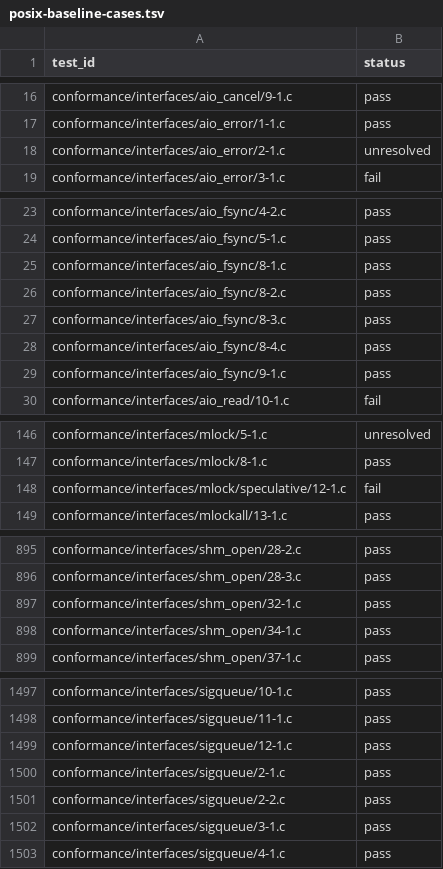
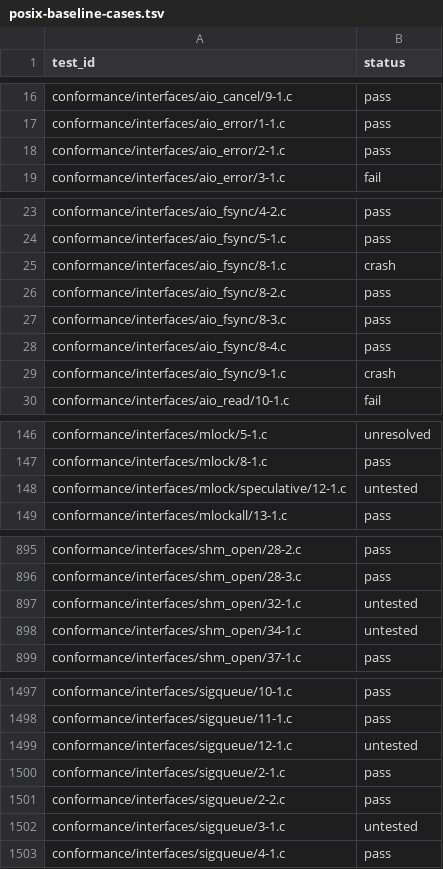
Before and after one commit to StevenMeng5898/SMROS, a TSV file: verification/logs/posix-baseline-cases.tsv, drawn as a sheet; only a part is shown, gaps mark what is left out; the diff covers the shown part only.

```diff
--- a/verification/logs/posix-baseline-cases.tsv
+++ b/verification/logs/posix-baseline-cases.tsv
@@ -17,3 +17,3 @@ conformance/interfaces/aio_cancel/9-1.c	pass
 conformance/interfaces/aio_error/1-1.c	pass
-conformance/interfaces/aio_error/2-1.c	unresolved
+conformance/interfaces/aio_error/2-1.c	pass
 conformance/interfaces/aio_error/3-1.c	fail
@@ -24,3 +24,3 @@ conformance/interfaces/aio_fsync/4-2.c	pass
 conformance/interfaces/aio_fsync/5-1.c	pass
-conformance/interfaces/aio_fsync/8-1.c	pass
+conformance/interfaces/aio_fsync/8-1.c	crash
 conformance/interfaces/aio_fsync/8-2.c	pass
@@ -28,3 +28,3 @@ conformance/interfaces/aio_fsync/8-3.c	pass
 conformance/interfaces/aio_fsync/8-4.c	pass
-conformance/interfaces/aio_fsync/9-1.c	pass
+conformance/interfaces/aio_fsync/9-1.c	crash
 conformance/interfaces/aio_read/10-1.c	fail
@@ -147,3 +147,3 @@ conformance/interfaces/mlock/5-1.c	unresolved
 conformance/interfaces/mlock/8-1.c	pass
-conformance/interfaces/mlock/speculative/12-1.c	fail
+conformance/interfaces/mlock/speculative/12-1.c	untested
 conformance/interfaces/mlockall/13-1.c	pass
@@ -896,4 +896,4 @@ conformance/interfaces/shm_open/28-2.c	pass
 conformance/interfaces/shm_open/28-3.c	pass
-conformance/interfaces/shm_open/32-1.c	pass
-conformance/interfaces/shm_open/34-1.c	pass
+conformance/interfaces/shm_open/32-1.c	untested
+conformance/interfaces/shm_open/34-1.c	untested
 conformance/interfaces/shm_open/37-1.c	pass
@@ -1498,6 +1498,6 @@ conformance/interfaces/sigqueue/10-1.c	pass
 conformance/interfaces/sigqueue/11-1.c	pass
-conformance/interfaces/sigqueue/12-1.c	pass
+conformance/interfaces/sigqueue/12-1.c	untested
 conformance/interfaces/sigqueue/2-1.c	pass
 conformance/interfaces/sigqueue/2-2.c	pass
-conformance/interfaces/sigqueue/3-1.c	pass
+conformance/interfaces/sigqueue/3-1.c	untested
 conformance/interfaces/sigqueue/4-1.c	pass
```
Also changed, not shown: 23 edited cells elsewhere in this file, 10 other files.
